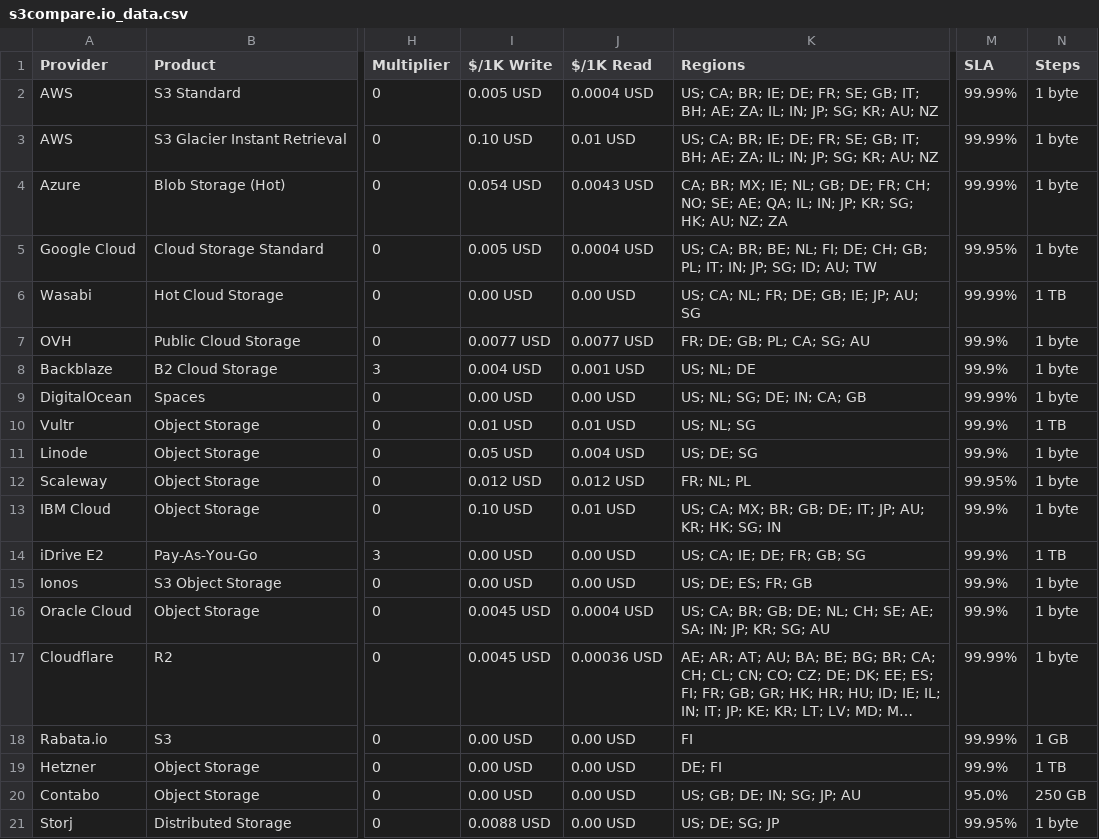
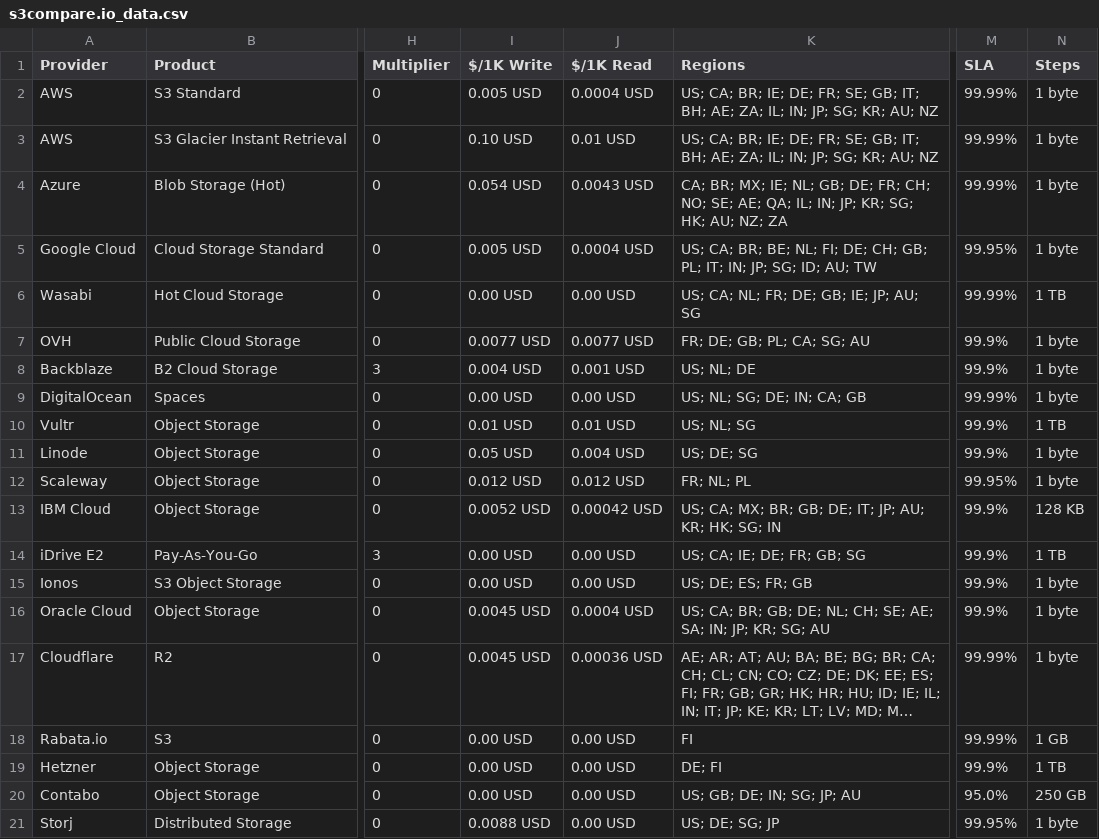
Before and after one commit to zeroservices/s3compare.io_data, a CSV file: s3compare.io_data.csv, drawn as a sheet; only a part is shown, gaps mark what is left out; long unchanged cells end in …; the diff names each change by its address in the sheet, - before the commit and + after, or states it on an @@ line.

Commit message:
fix IBM data

```diff
--- a/s3compare.io_data.csv
+++ b/s3compare.io_data.csv
-I13 ($/1K Write): 0.10 USD
+I13 ($/1K Write): 0.0052 USD
-J13 ($/1K Read): 0.01 USD
+J13 ($/1K Read): 0.00042 USD
-N13 (Steps): 1 byte
+N13 (Steps): 128 KB
```
